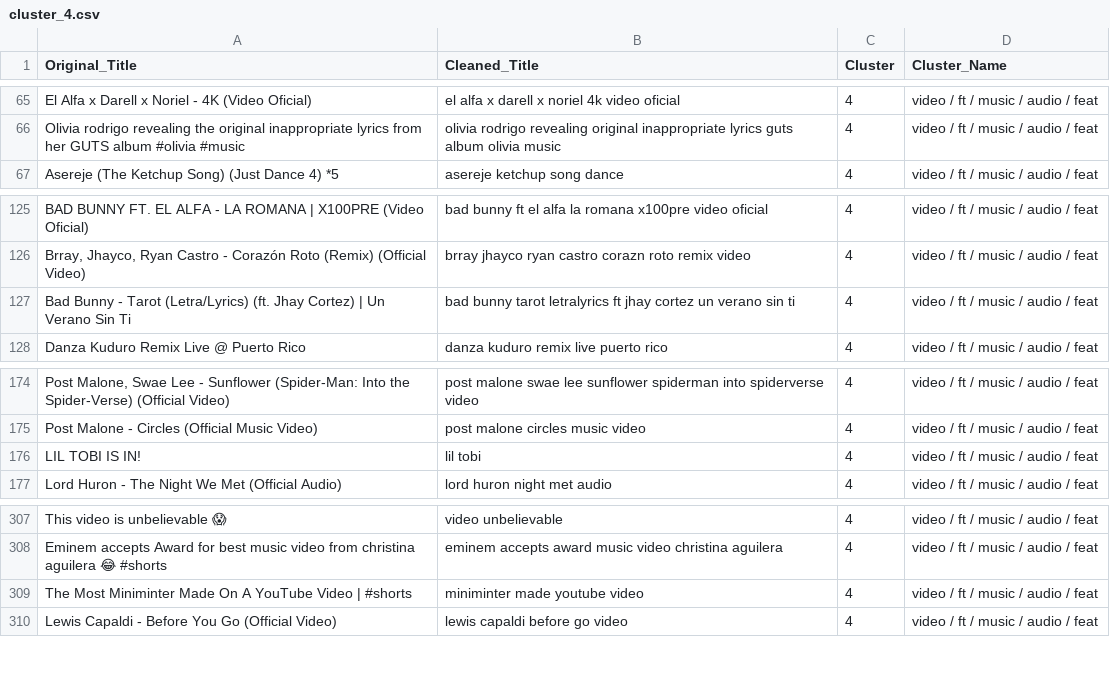
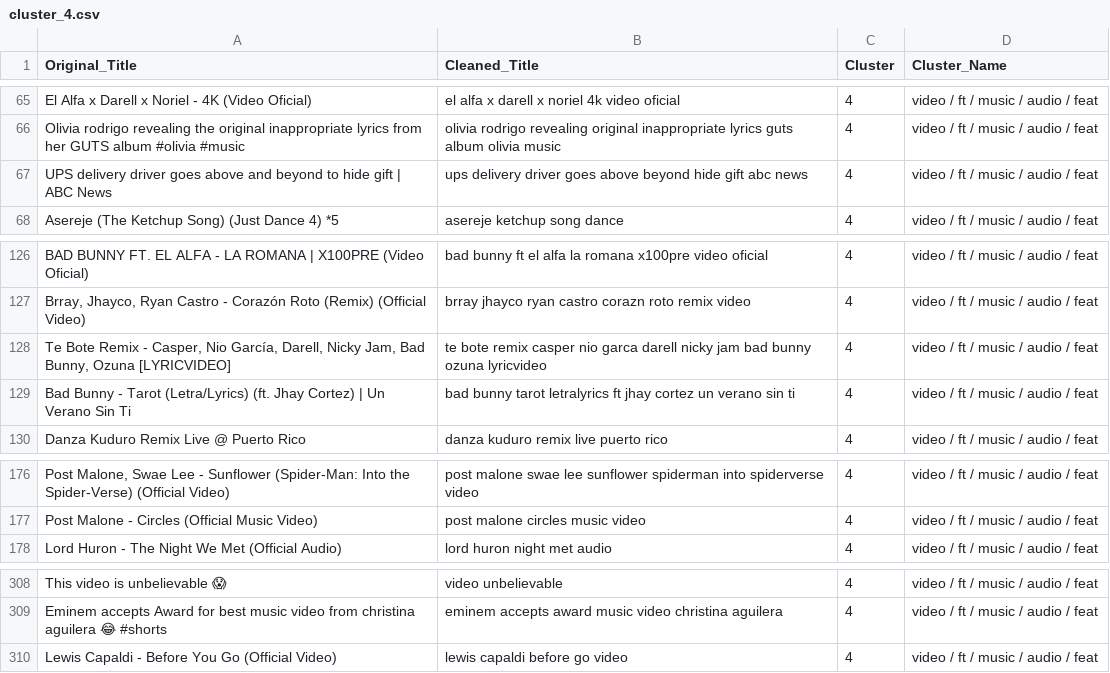
Before and after one commit to paulgarces/Youtube-NLP-Analysis, a CSV file: ClustersDataFrame/cluster_4.csv, drawn as a sheet; only a part is shown, gaps mark what is left out; removed rows and columns are numbered as before the commit, all else as after; the diff names each change by its address in the sheet, - before the commit and + after, or states it on an @@ line.

```diff
--- a/ClustersDataFrame/cluster_4.csv
+++ b/ClustersDataFrame/cluster_4.csv
+row 67: UPS delivery driver goes above and beyond to hide gift | ABC News | ups delivery driver goes above beyond hide gift abc news | 4 | video / ft / music / audio / feat
+row 128: Te Bote Remix - Casper, Nio García, Darell, Nicky Jam, Bad Bunny, Ozuna [LYRICVIDEO] | te bote remix casper nio garca darell nicky jam bad bunny ozuna lyricvideo | 4 | video / ft / music / audio / feat
-row 176: LIL TOBI IS IN! | lil tobi | 4 | video / ft / music / audio / feat
-row 309: The Most Miniminter Made On A YouTube Video | #shorts | miniminter made youtube video | 4 | video / ft / music / audio / feat
```
Also changed, not shown: ClustersDataFrame/cluster_3.csv, 5 other files.
